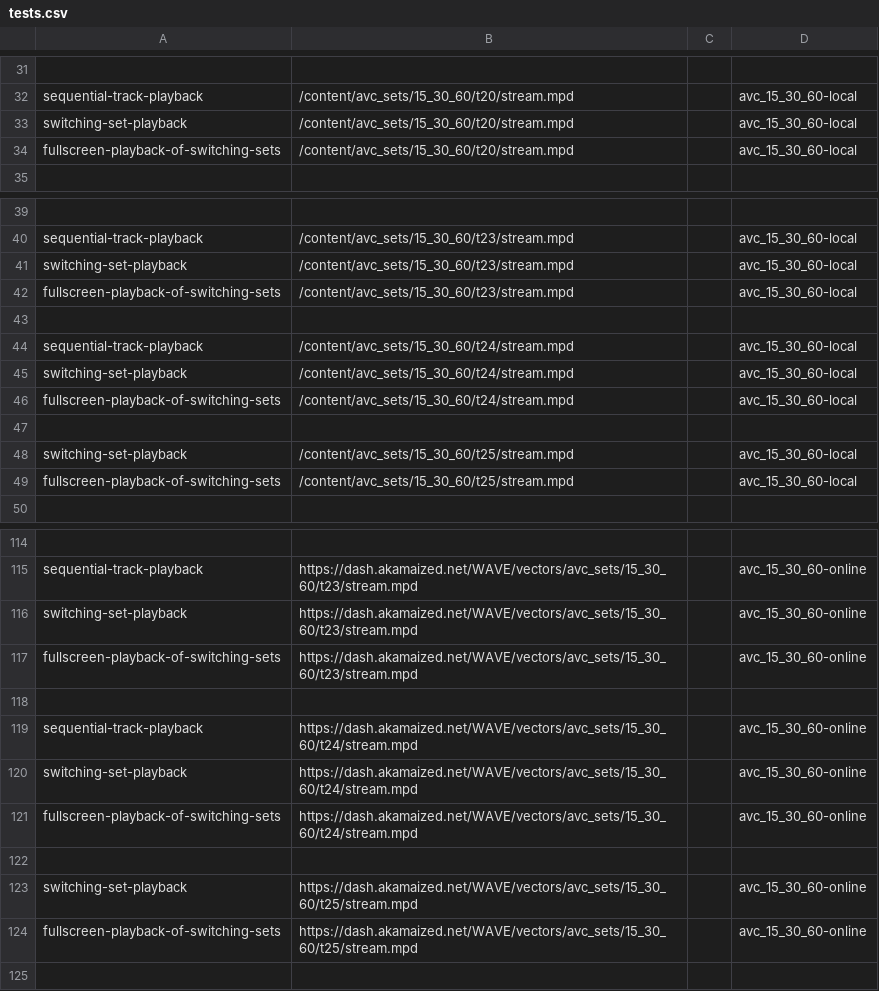
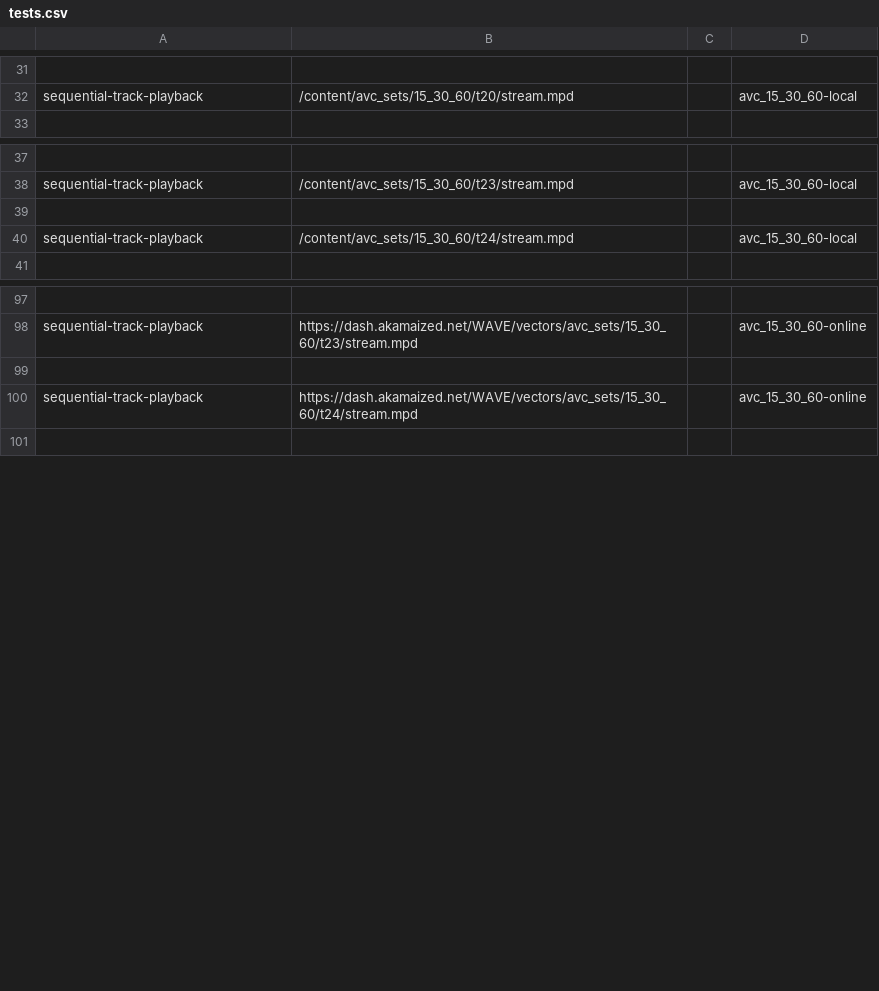
Before and after one commit to cta-wave/dpctf-tests, a CSV file: tests.csv, drawn as a sheet; only a part is shown, gaps mark what is left out; the diff covers the shown part only.

Commit message:
Updated tests.csv and generated tests to use switching set content only if available

```diff
--- a/tests.csv
+++ b/tests.csv
@@ -32,4 +32,2 @@
 "sequential-track-playback","/content/avc_sets/15_30_60/t20/stream.mpd","","avc_15_30_60-local"
-"switching-set-playback","/content/avc_sets/15_30_60/t20/stream.mpd","","avc_15_30_60-local"
-"fullscreen-playback-of-switching-sets","/content/avc_sets/15_30_60/t20/stream.mpd","","avc_15_30_60-local"
 
@@ -40,11 +38,4 @@
 "sequential-track-playback","/content/avc_sets/15_30_60/t23/stream.mpd","","avc_15_30_60-local"
-"switching-set-playback","/content/avc_sets/15_30_60/t23/stream.mpd","","avc_15_30_60-local"
-"fullscreen-playback-of-switching-sets","/content/avc_sets/15_30_60/t23/stream.mpd","","avc_15_30_60-local"
 
 "sequential-track-playback","/content/avc_sets/15_30_60/t24/stream.mpd","","avc_15_30_60-local"
-"switching-set-playback","/content/avc_sets/15_30_60/t24/stream.mpd","","avc_15_30_60-local"
-"fullscreen-playback-of-switching-sets","/content/avc_sets/15_30_60/t24/stream.mpd","","avc_15_30_60-local"
-
-"switching-set-playback","/content/avc_sets/15_30_60/t25/stream.mpd","","avc_15_30_60-local"
-"fullscreen-playback-of-switching-sets","/content/avc_sets/15_30_60/t25/stream.mpd","","avc_15_30_60-local"
 
@@ -115,11 +98,4 @@
 "sequential-track-playback","https://dash.akamaized.net/WAVE/vectors/avc_sets/15_30_60/t23/stream.mpd","","avc_15_30_60-online"
-"switching-set-playback","https://dash.akamaized.net/WAVE/vectors/avc_sets/15_30_60/t23/stream.mpd","","avc_15_30_60-online"
-"fullscreen-playback-of-switching-sets","https://dash.akamaized.net/WAVE/vectors/avc_sets/15_30_60/t23/stream.mpd","","avc_15_30_60-online"
 
 "sequential-track-playback","https://dash.akamaized.net/WAVE/vectors/avc_sets/15_30_60/t24/stream.mpd","","avc_15_30_60-online"
-"switching-set-playback","https://dash.akamaized.net/WAVE/vectors/avc_sets/15_30_60/t24/stream.mpd","","avc_15_30_60-online"
-"fullscreen-playback-of-switching-sets","https://dash.akamaized.net/WAVE/vectors/avc_sets/15_30_60/t24/stream.mpd","","avc_15_30_60-online"
-
-"switching-set-playback","https://dash.akamaized.net/WAVE/vectors/avc_sets/15_30_60/t25/stream.mpd","","avc_15_30_60-online"
-"fullscreen-playback-of-switching-sets","https://dash.akamaized.net/WAVE/vectors/avc_sets/15_30_60/t25/stream.mpd","","avc_15_30_60-online"
 
```
Also changed, not shown: 14 removed rows and 4 edited cells elsewhere in this file, 33 other files.
